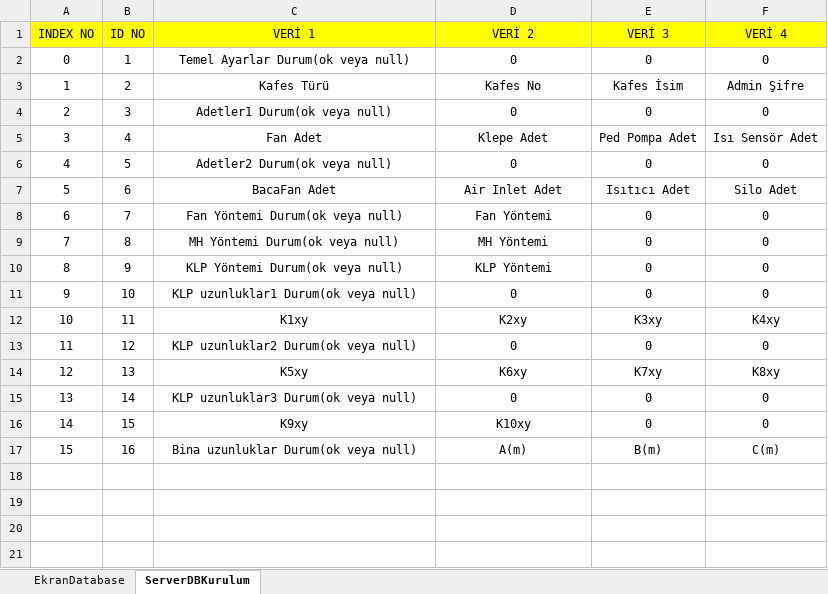
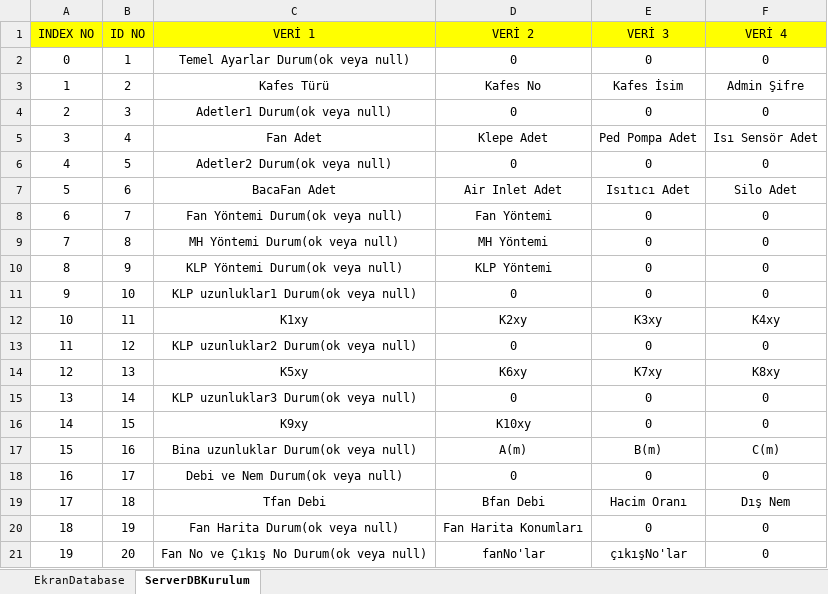
Before and after one commit to Acuf35/prokis_beta, an Excel workbook: database_haritası.xlsx, sheet ServerDBKurulum, drawn as a sheet; values as stored, in another font and other column widths than the file's, no borders; the diff names each change by its address in the sheet, - before the commit and + after, or states it on an @@ line.

```diff
--- a/database_haritası.xlsx (sheet ServerDBKurulum)
+++ b/database_haritası.xlsx (sheet ServerDBKurulum)
+row 18: 16 | 17 | Debi ve Nem Durum(ok veya null) | 0 | 0 | 0
+row 19: 17 | 18 | Tfan Debi | Bfan Debi | Hacim Oranı | Dış Nem
+row 20: 18 | 19 | Fan Harita Durum(ok veya null) | Fan Harita Konumları | 0 | 0
+row 21: 19 | 20 | Fan No ve Çıkış No Durum(ok veya null) | fanNo'lar | çıkışNo'lar | 0
```
Also changed, not shown: sheet EkranDatabase, 6 other files.
